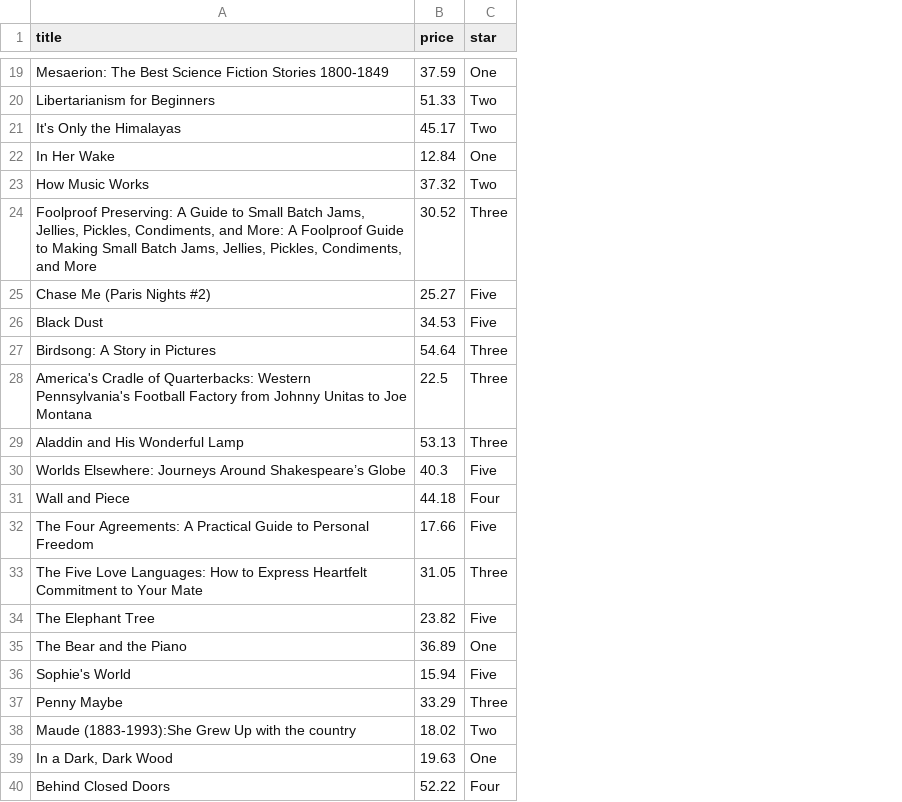
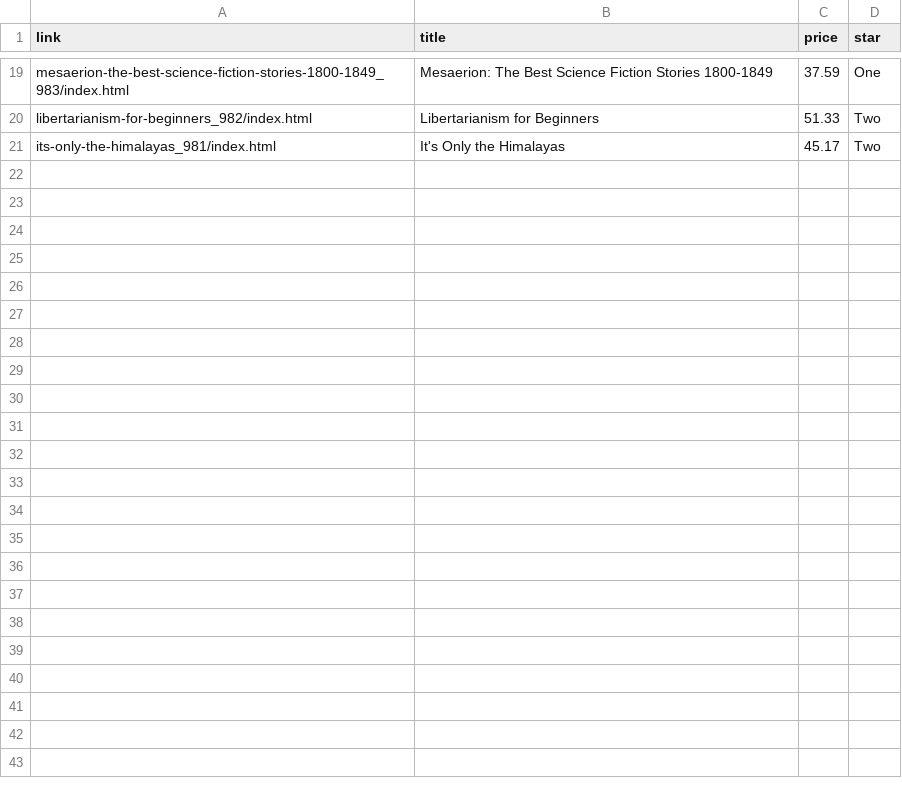
Before and after one commit to biaobro/Python_Crawler_2024, a CSV file: S002_ToScrape/books.csv, drawn as a sheet; only a part is shown, gaps mark what is left out; removed rows and columns are numbered as before the commit, all else as after; the diff covers the shown part only; the diff names each change by its address in the sheet, - before the commit and + after, or states it on an @@ line.

Commit message:
add link scrape statement

```diff
--- a/S002_ToScrape/books.csv
+++ b/S002_ToScrape/books.csv
+column A (link), rows 19-21: mesaerion-the-best-science-fiction-stories-1800-1849_983/index.html | libertarianism-for-beginners_982/index.html | its-only-the-himalayas_981/index.html
-row 22: In Her Wake | 12.84 | One
-row 23: How Music Works | 37.32 | Two
-row 24: Foolproof Preserving: A Guide to Small Batch Jams, Jellies, Pickles, Condiments, and More: A Foolproof Guide to Making Small Batch Jams, Jellies, Pickles, Condiments, and More | 30.52 | Three
-row 25: Chase Me (Paris Nights #2) | 25.27 | Five
-row 26: Black Dust | 34.53 | Five
-row 27: Birdsong: A Story in Pictures | 54.64 | Three
-row 28: America's Cradle of Quarterbacks: Western Pennsylvania's Football Factory from Johnny Unitas to Joe Montana | 22.5 | Three
-row 29: Aladdin and His Wonderful Lamp | 53.13 | Three
-row 30: Worlds Elsewhere: Journeys Around Shakespeare’s Globe | 40.3 | Five
-row 31: Wall and Piece | 44.18 | Four
-row 32: The Four Agreements: A Practical Guide to Personal Freedom | 17.66 | Five
-row 33: The Five Love Languages: How to Express Heartfelt Commitment to Your Mate | 31.05 | Three
-row 34: The Elephant Tree | 23.82 | Five
-row 35: The Bear and the Piano | 36.89 | One
-row 36: Sophie's World | 15.94 | Five
-row 37: Penny Maybe | 33.29 | Three
-row 38: Maude (1883-1993):She Grew Up with the country | 18.02 | Two
-row 39: In a Dark, Dark Wood | 19.63 | One
-row 40: Behind Closed Doors | 52.22 | Four
```
Also changed, not shown: 41 removed rows elsewhere in this file, 2 other files.
